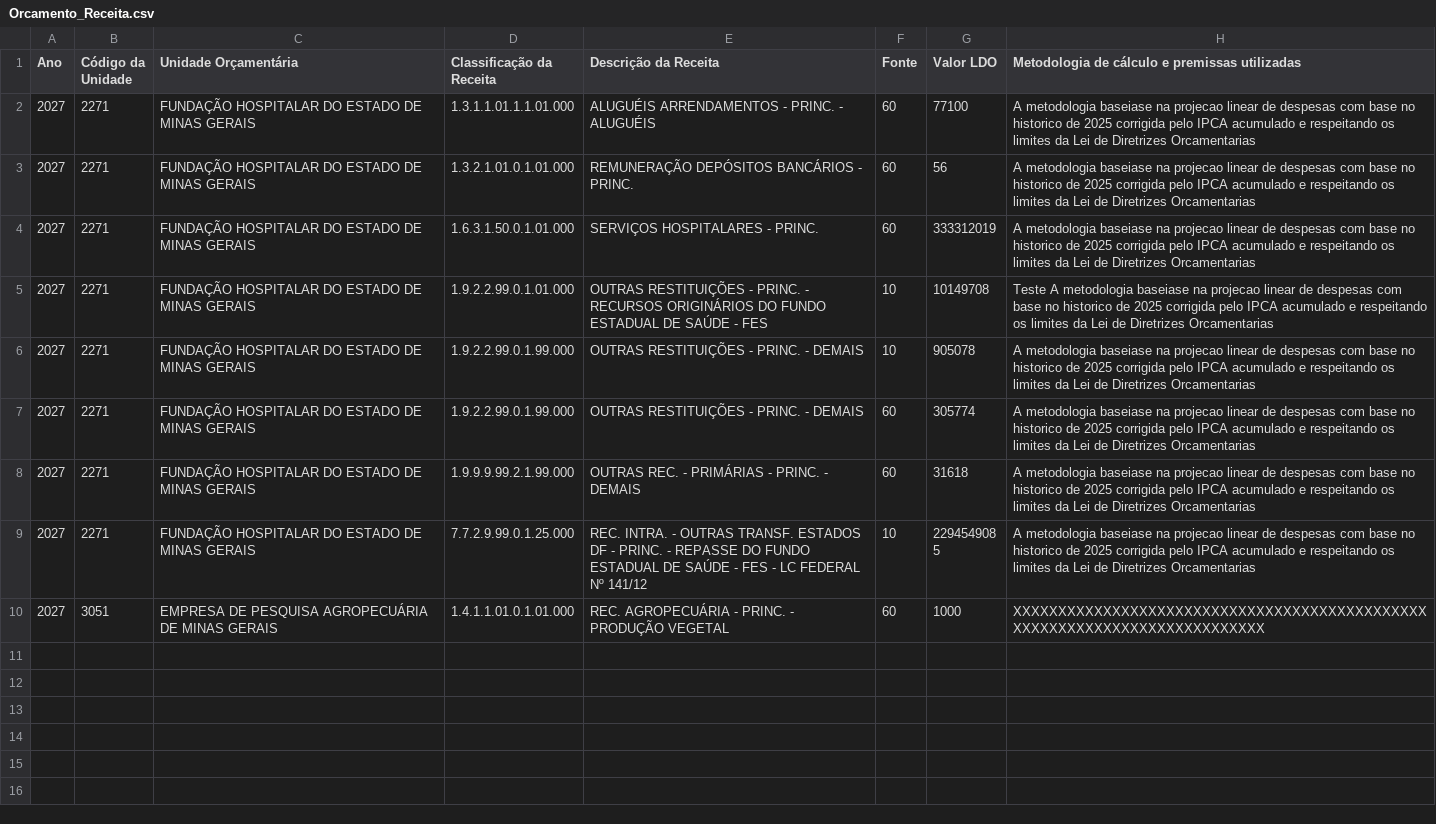
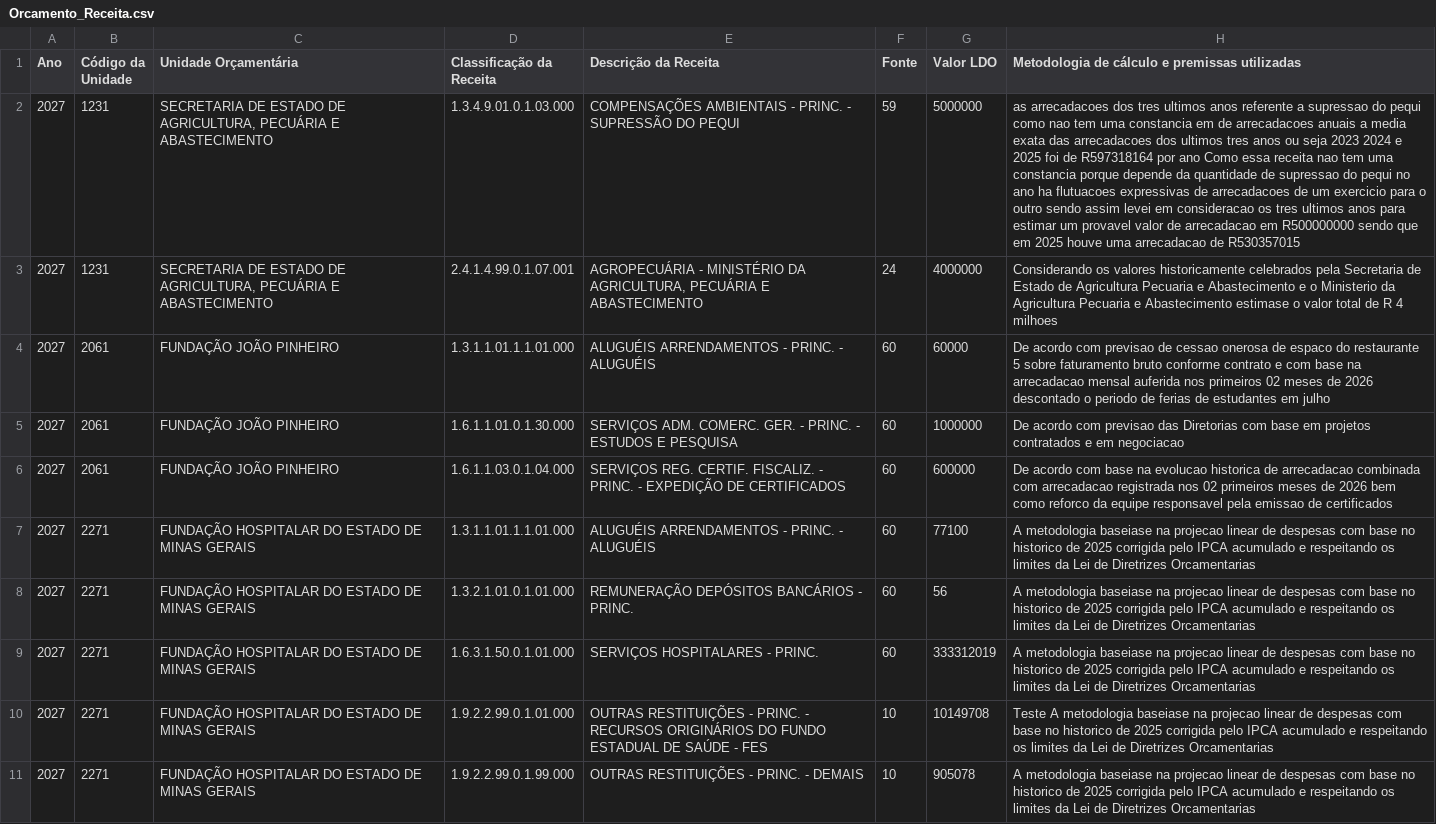
Before and after one commit to splor-mg/painel-ldo, a CSV file: datapackages/ppo_2027/data/Orcamento_Receita.csv, drawn as a sheet; only a part is shown; the shorter side is filled out with more unchanged rows; the diff names each change by its address in the sheet, - before the commit and + after, or states it on an @@ line.

Commit message:
Add files via upload

```diff
--- a/datapackages/ppo_2027/data/Orcamento_Receita.csv
+++ b/datapackages/ppo_2027/data/Orcamento_Receita.csv
+row 2: 2027 | 1231 | SECRETARIA DE ESTADO DE AGRICULTURA, PECUÁRIA E ABASTECIMENTO | 1.3.4.9.01.0.1.03.000 | COMPENSAÇÕES AMBIENTAIS - PRINC. - SUPRESSÃO DO PEQUI | 59 | 5000000 | as arrecadacoes dos tres ultimos anos referente a supressao do pequi como nao tem uma constancia em de arrecadacoes anuais a media exata das arrecadacoes dos ultimos tres anos ou seja 2023 2024 e 2025 foi de R597318164 por ano Como essa receita nao tem uma constancia porque depende da quantidade de supressao do pequi no ano ha flutuacoes expressivas de arrecadacoes de um exercicio para o outro sendo assim levei em consideracao os tres ultimos anos para estimar um provavel valor de arrecadacao em R500000000 sendo que em 2025 houve uma arrecadacao de R530357015
+row 3: 2027 | 1231 | SECRETARIA DE ESTADO DE AGRICULTURA, PECUÁRIA E ABASTECIMENTO | 2.4.1.4.99.0.1.07.001 | AGROPECUÁRIA - MINISTÉRIO DA AGRICULTURA, PECUÁRIA E ABASTECIMENTO | 24 | 4000000 | Considerando os valores historicamente celebrados pela Secretaria de Estado de Agricultura Pecuaria e Abastecimento e o Ministerio da Agricultura Pecuaria e Abastecimento estimase o valor total de R 4 milhoes
+row 4: 2027 | 2061 | FUNDAÇÃO JOÃO PINHEIRO | 1.3.1.1.01.1.1.01.000 | ALUGUÉIS ARRENDAMENTOS - PRINC. - ALUGUÉIS | 60 | 60000 | De acordo com previsao de cessao onerosa de espaco do restaurante 5 sobre faturamento bruto conforme contrato e com base na arrecadacao mensal auferida nos primeiros 02 meses de 2026 descontado o periodo de ferias de estudantes em julho
+row 5: 2027 | 2061 | FUNDAÇÃO JOÃO PINHEIRO | 1.6.1.1.01.0.1.30.000 | SERVIÇOS ADM. COMERC. GER. - PRINC. - ESTUDOS E PESQUISA | 60 | 1000000 | De acordo com previsao das Diretorias com base em projetos contratados e em negociacao
+row 6: 2027 | 2061 | FUNDAÇÃO JOÃO PINHEIRO | 1.6.1.1.03.0.1.04.000 | SERVIÇOS REG. CERTIF. FISCALIZ. - PRINC. - EXPEDIÇÃO DE CERTIFICADOS | 60 | 600000 | De acordo com base na evolucao historica de arrecadacao combinada com arrecadacao registrada nos 02 primeiros meses de 2026 bem como reforco da equipe responsavel pela emissao de certificados
```
